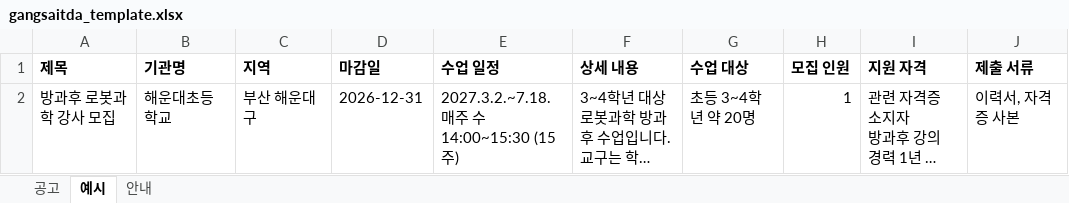
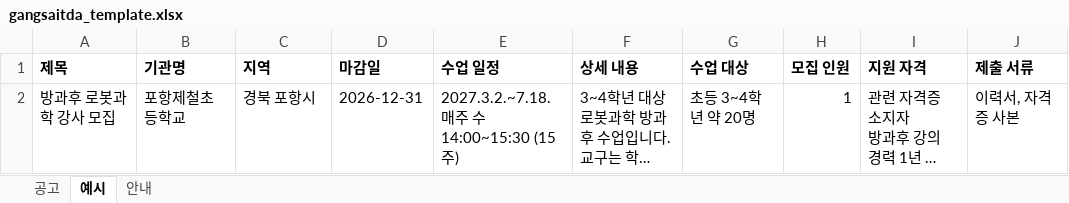
Before and after one commit to thskal17-sudo/kyeongbuk, an Excel workbook: config/gangsaitda_template.xlsx, sheet 예시, drawn as a sheet; only a part is shown; long unchanged cells end in …; values as stored, in another font and other column widths than the file's, no borders; the diff names each change by its address in the sheet, - before the commit and + after, or states it on an @@ line.

```diff
--- a/config/gangsaitda_template.xlsx (sheet 예시)
+++ b/config/gangsaitda_template.xlsx (sheet 예시)
-B2 (기관명): 해운대초등학교
+B2 (기관명): 포항제철초등학교
-C2 (지역): 부산 해운대구
+C2 (지역): 경북 포항시
```
Also changed, not shown: 3 other files.
